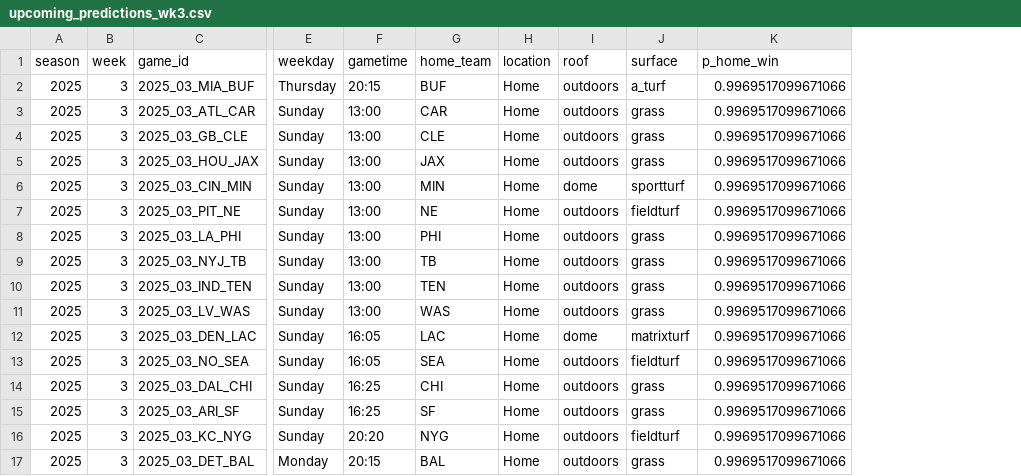
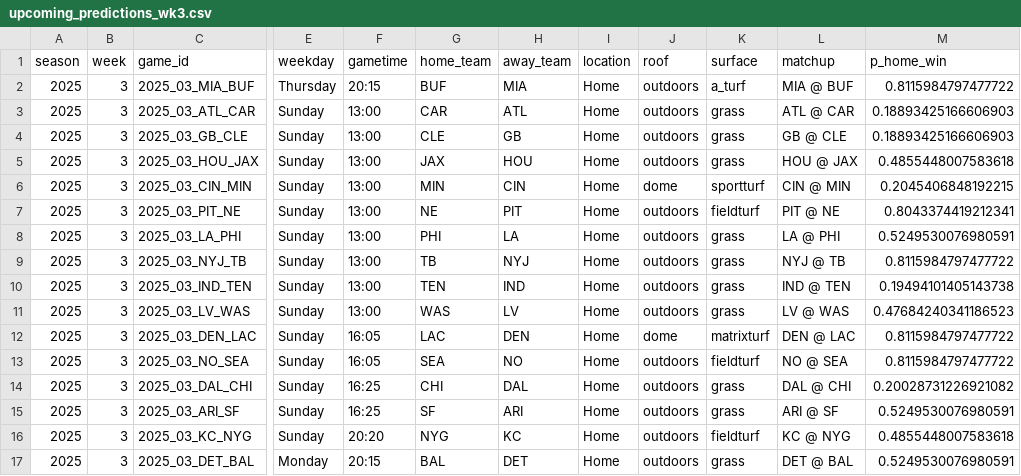
Before and after one commit to lukegrady1/predict-wins, a CSV file: data/upcoming_predictions_wk3.csv, drawn as a sheet; only a part is shown, gaps mark what is left out; addresses are those after the commit; the diff names each change by its address in the sheet, - before the commit and + after, or states it on an @@ line.

```diff
--- a/data/upcoming_predictions_wk3.csv
+++ b/data/upcoming_predictions_wk3.csv
+column H (away_team), rows 2-17: MIA | ATL | GB | HOU | CIN | PIT | LA | NYJ | IND | LV | DEN | NO | DAL | ARI | KC | DET
+column L (matchup), rows 2-17: MIA @ BUF | ATL @ CAR | GB @ CLE | HOU @ JAX | CIN @ MIN | PIT @ NE | LA @ PHI | NYJ @ TB | IND @ TEN | LV @ WAS | DEN @ LAC | NO @ SEA | DAL @ CHI | ARI @ SF | KC @ NYG | DET @ BAL
-M2 (p_home_win): 0.9969517099671066
+M2 (p_home_win): 0.8115984797477722
-M3:M4 (p_home_win): 0.9969517099671066
+M3:M4 (p_home_win): 0.18893425166606903
-M5 (p_home_win): 0.9969517099671066
+M5 (p_home_win): 0.4855448007583618
-M6 (p_home_win): 0.9969517099671066
+M6 (p_home_win): 0.2045406848192215
-M7 (p_home_win): 0.9969517099671066
+M7 (p_home_win): 0.8043374419212341
-M8 (p_home_win): 0.9969517099671066
+M8 (p_home_win): 0.5249530076980591
-M9 (p_home_win): 0.9969517099671066
+M9 (p_home_win): 0.8115984797477722
-M10 (p_home_win): 0.9969517099671066
+M10 (p_home_win): 0.19494101405143738
-M11 (p_home_win): 0.9969517099671066
+M11 (p_home_win): 0.47684240341186523
-M12:M13 (p_home_win): 0.9969517099671066
+M12:M13 (p_home_win): 0.8115984797477722
-M14 (p_home_win): 0.9969517099671066
+M14 (p_home_win): 0.20028731226921082
-M15 (p_home_win): 0.9969517099671066
+M15 (p_home_win): 0.5249530076980591
-M16 (p_home_win): 0.9969517099671066
+M16 (p_home_win): 0.4855448007583618
-M17 (p_home_win): 0.9969517099671066
+M17 (p_home_win): 0.5249530076980591
```
Also changed, not shown: 13 other files.
